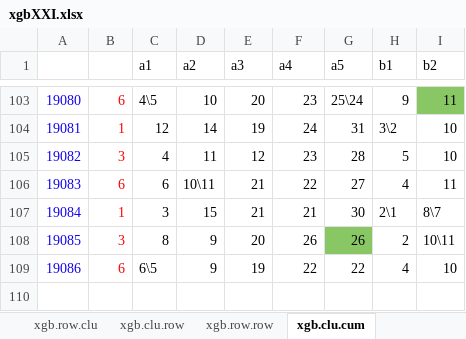
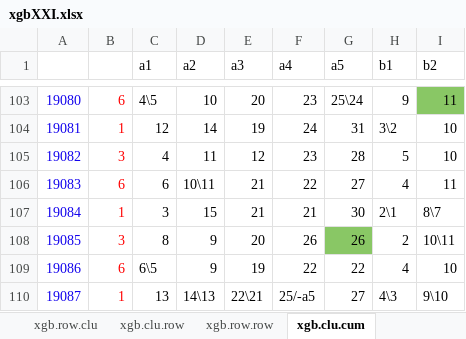
Before and after one commit to dlt-lee/dlt, an Excel workbook: xgbXXI.xlsx, sheet xgb.clu.cum, drawn as a sheet; only a part is shown, gaps mark what is left out; values as stored, in another font and other column widths than the file's, no borders; charts and pictures not drawn; 7 other sheets too large or unreadable and not compared; the diff names each change by its address in the sheet, - before the commit and + after, or states it on an @@ line.

```diff
--- a/xgbXXI.xlsx (sheet xgb.clu.cum)
+++ b/xgbXXI.xlsx (sheet xgb.clu.cum)
+row 110: 19087 | 1 | 13 | 14\13 | 22\21 | 25/-a5 | 27 | 4\3 | 9\10
```
Also changed, not shown: sheet xgb.row.cum, 5 other files.
